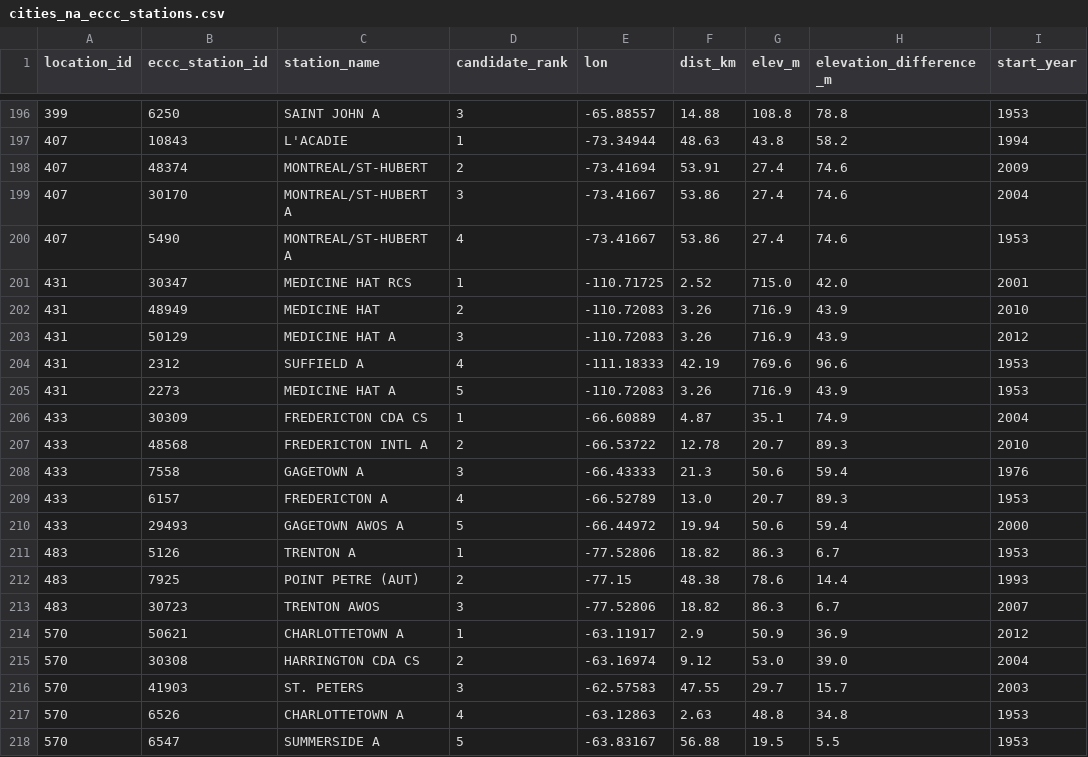
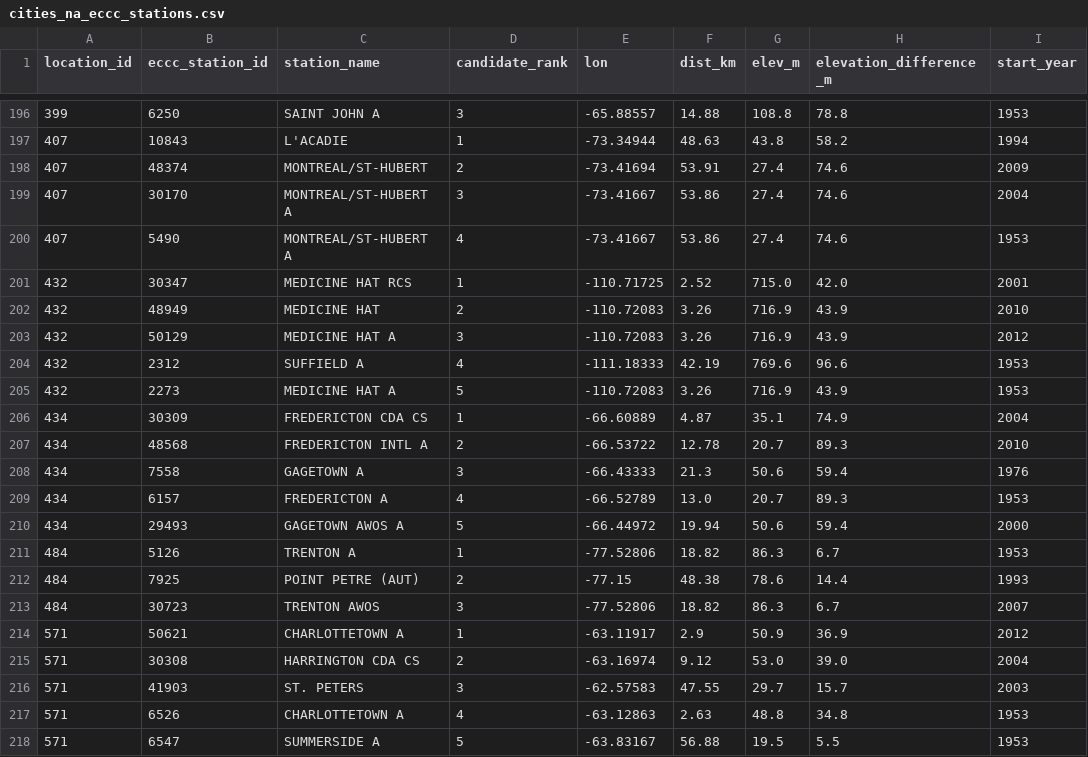
Before and after one commit to porteken/wetbulb-data, a CSV file: cities_na_eccc_stations.csv, drawn as a sheet; only a part is shown, gaps mark what is left out; the diff names each change by its address in the sheet, - before the commit and + after, or states it on an @@ line.

```diff
--- a/cities_na_eccc_stations.csv
+++ b/cities_na_eccc_stations.csv
-A201:A205 (location_id): 431
+A201:A205 (location_id): 432
-A206:A210 (location_id): 433
+A206:A210 (location_id): 434
-A211:A213 (location_id): 483
+A211:A213 (location_id): 484
-A214:A218 (location_id): 570
+A214:A218 (location_id): 571
```
Also changed, not shown: cities_na.csv, 3 other files.
